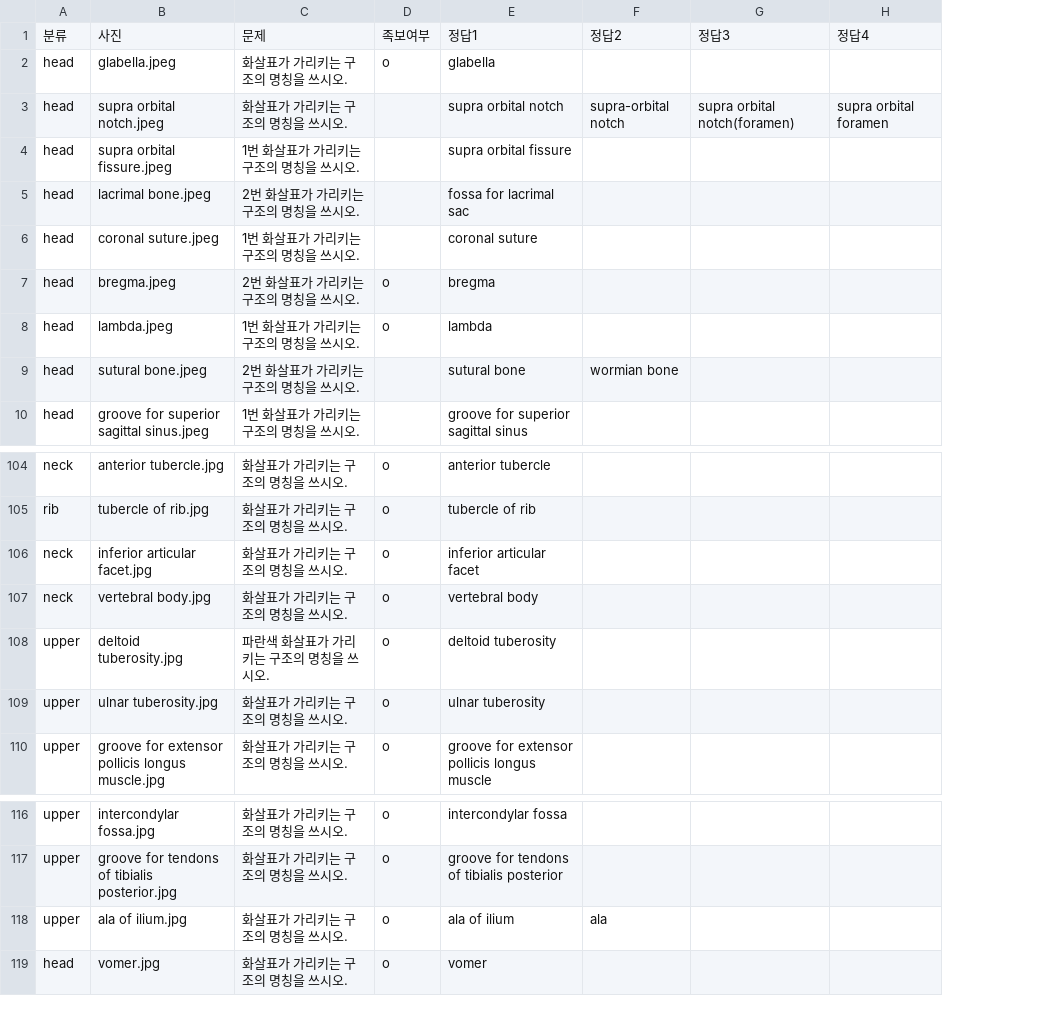
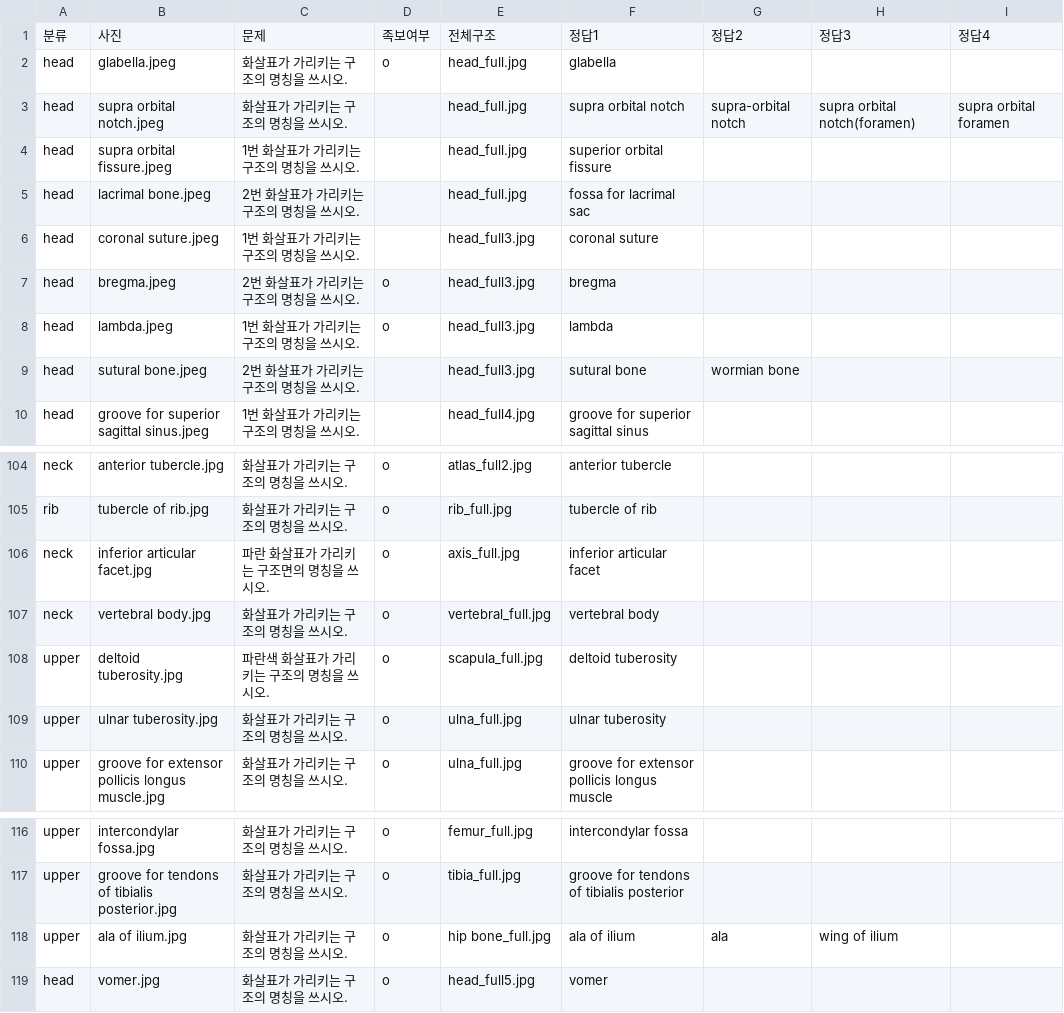
Before and after one commit to syxga/bone-exam-web, a CSV file: data.csv, drawn as a sheet; only a part is shown, gaps mark what is left out; addresses are those after the commit; the diff names each change by its address in the sheet, - before the commit and + after, or states it on an @@ line.

```diff
--- a/data.csv
+++ b/data.csv
+column E, rows 1-10: 전체구조 | head_full.jpg | head_full.jpg | head_full.jpg | head_full.jpg | head_full3.jpg | head_full3.jpg | head_full3.jpg | head_full3.jpg | head_full4.jpg; rows 104-110: atlas_full2.jpg | rib_full.jpg | axis_full.jpg | vertebral_full.jpg | scapula_full.jpg | ulna_full.jpg | ulna_full.jpg; rows 116-119: femur_full.jpg | tibia_full.jpg | hip bone_full.jpg | head_full5.jpg
-F4: supra orbital fissure
+F4: superior orbital fissure
-C106: 화살표가 가리키는 구조의 명칭을 쓰시오.
+C106: 파란 화살표가 가리키는 구조면의 명칭을 쓰시오.
-H118: (empty)
+H118: wing of ilium
```
Also changed, not shown: 1 other file.
